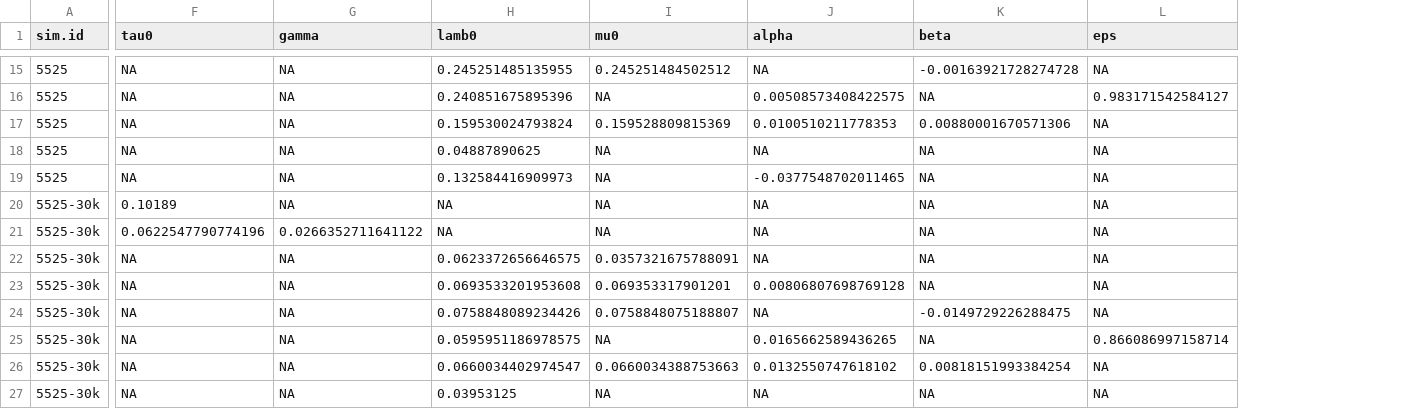
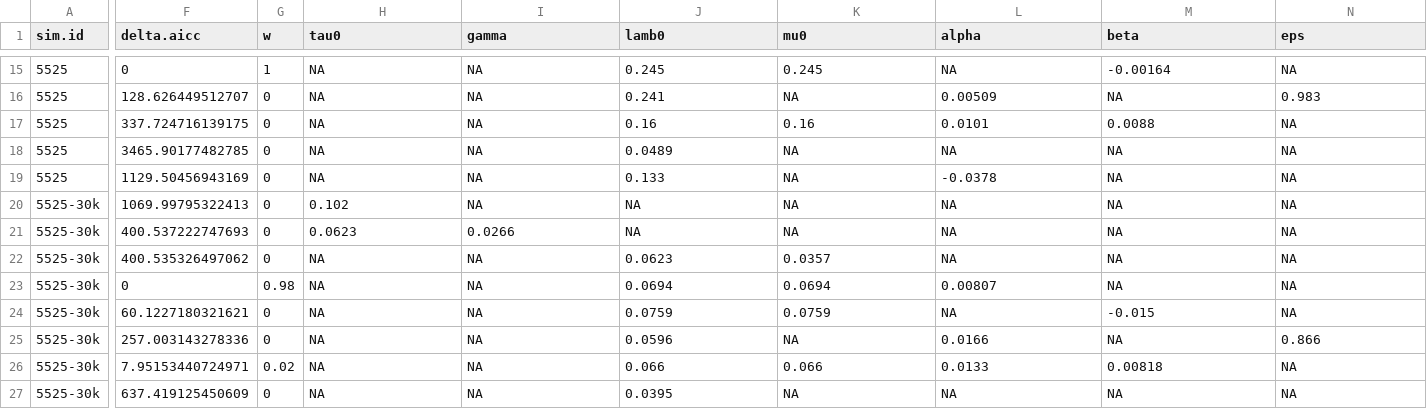
Before and after one commit to ahhurlbert/species-energy-simulation, a CSV file: analysis_output/RPANDA_analysis/panda_output.csv, drawn as a sheet; only a part is shown, gaps mark what is left out; addresses are those after the commit; the diff covers the shown part only; the diff names each change by its address in the sheet, - before the commit and + after, or states it on an @@ line.

```diff
--- a/analysis_output/RPANDA_analysis/panda_output.csv
+++ b/analysis_output/RPANDA_analysis/panda_output.csv
+column F (delta.aicc), rows 15-27: 0 | 128.626449512707 | 337.724716139175 | 3465.90177482785 | 1129.50456943169 | 1069.99795322413 | 400.537222747693 | 400.535326497062 | 0 | 60.1227180321621 | 257.003143278336 | 7.95153440724971 | 637.419125450609
+column G (w), rows 15-27: 1 | 0 | 0 | 0 | 0 | 0 | 0 | 0 | 0.98 | 0 | 0 | 0.02 | 0
-J15 (lamb0): 0.245251485135955
+J15 (lamb0): 0.245
-K15 (mu0): 0.245251484502512
+K15 (mu0): 0.245
-M15 (beta): -0.00163921728274728
+M15 (beta): -0.00164
-J16 (lamb0): 0.240851675895396
+J16 (lamb0): 0.241
-L16 (alpha): 0.00508573408422575
+L16 (alpha): 0.00509
-N16 (eps): 0.983171542584127
+N16 (eps): 0.983
-J17 (lamb0): 0.159530024793824
+J17 (lamb0): 0.16
-K17 (mu0): 0.159528809815369
+K17 (mu0): 0.16
-L17 (alpha): 0.0100510211778353
+L17 (alpha): 0.0101
-M17 (beta): 0.00880001670571306
+M17 (beta): 0.0088
-J18 (lamb0): 0.04887890625
+J18 (lamb0): 0.0489
-J19 (lamb0): 0.132584416909973
+J19 (lamb0): 0.133
-L19 (alpha): -0.0377548702011465
+L19 (alpha): -0.0378
-H20 (tau0): 0.10189
+H20 (tau0): 0.102
-H21 (tau0): 0.0622547790774196
+H21 (tau0): 0.0623
-I21 (gamma): 0.0266352711641122
+I21 (gamma): 0.0266
-J22 (lamb0): 0.0623372656646575
+J22 (lamb0): 0.0623
-K22 (mu0): 0.0357321675788091
+K22 (mu0): 0.0357
-J23 (lamb0): 0.0693533201953608
+J23 (lamb0): 0.0694
-K23 (mu0): 0.069353317901201
+K23 (mu0): 0.0694
-L23 (alpha): 0.00806807698769128
+L23 (alpha): 0.00807
-J24 (lamb0): 0.0758848089234426
+J24 (lamb0): 0.0759
-K24 (mu0): 0.0758848075188807
+K24 (mu0): 0.0759
-M24 (beta): -0.0149729226288475
+M24 (beta): -0.015
-J25 (lamb0): 0.0595951186978575
+J25 (lamb0): 0.0596
-L25 (alpha): 0.0165662589436265
+L25 (alpha): 0.0166
-N25 (eps): 0.866086997158714
+N25 (eps): 0.866
-J26 (lamb0): 0.0660034402974547
+J26 (lamb0): 0.066
-K26 (mu0): 0.0660034388753663
+K26 (mu0): 0.066
-L26 (alpha): 0.0132550747618102
+L26 (alpha): 0.0133
-M26 (beta): 0.00818151993384254
+M26 (beta): 0.00818
-J27 (lamb0): 0.03953125
+J27 (lamb0): 0.0395
```
Also changed, not shown: 73 edited cells elsewhere in this file, 1 other file.
